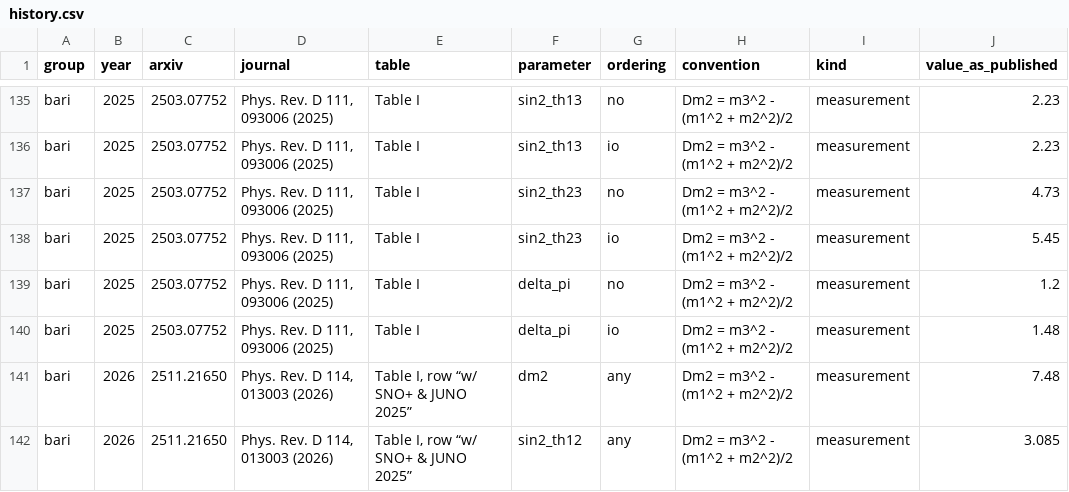
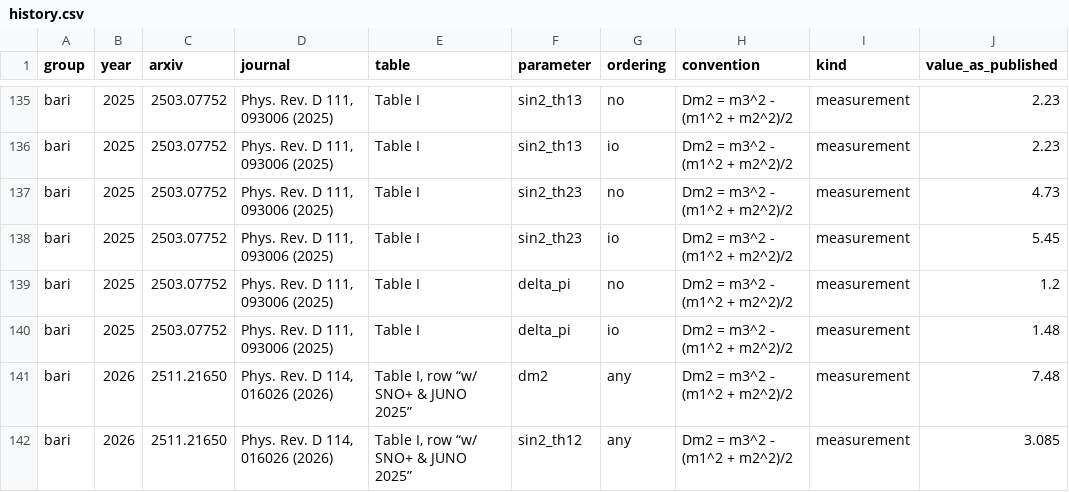
Before and after one commit to global-nu/global-nu, a CSV file: data-exports/history.csv, drawn as a sheet; only a part is shown, gaps mark what is left out; the diff names each change by its address in the sheet, - before the commit and + after, or states it on an @@ line.

```diff
--- a/data-exports/history.csv
+++ b/data-exports/history.csv
-D141:D142 (journal): Phys. Rev. D 114, 013003 (2026)
+D141:D142 (journal): Phys. Rev. D 114, 016026 (2026)
```
Also changed, not shown: site/data/history.csv, 24 other files.
